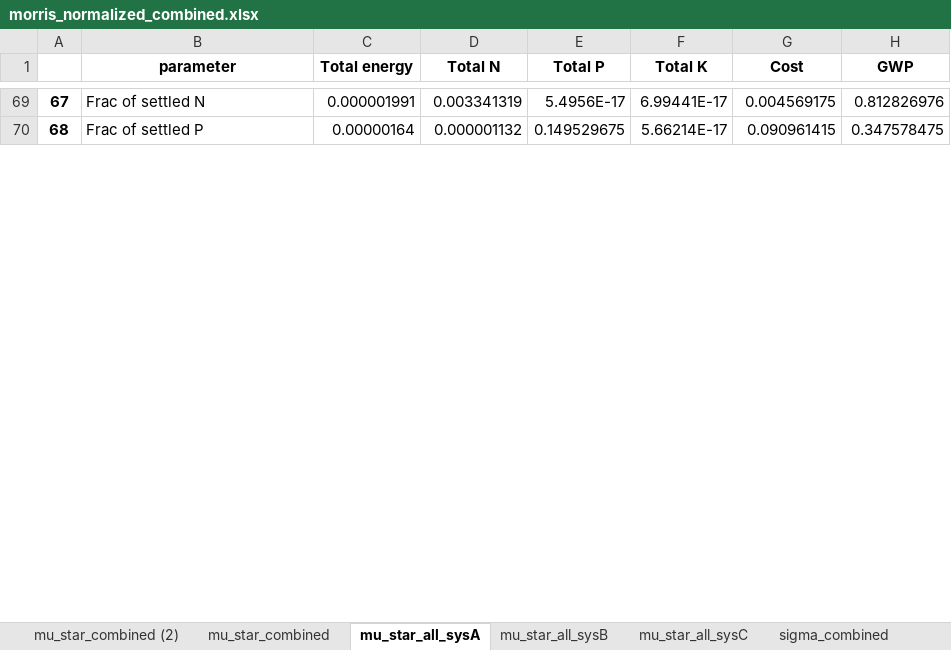
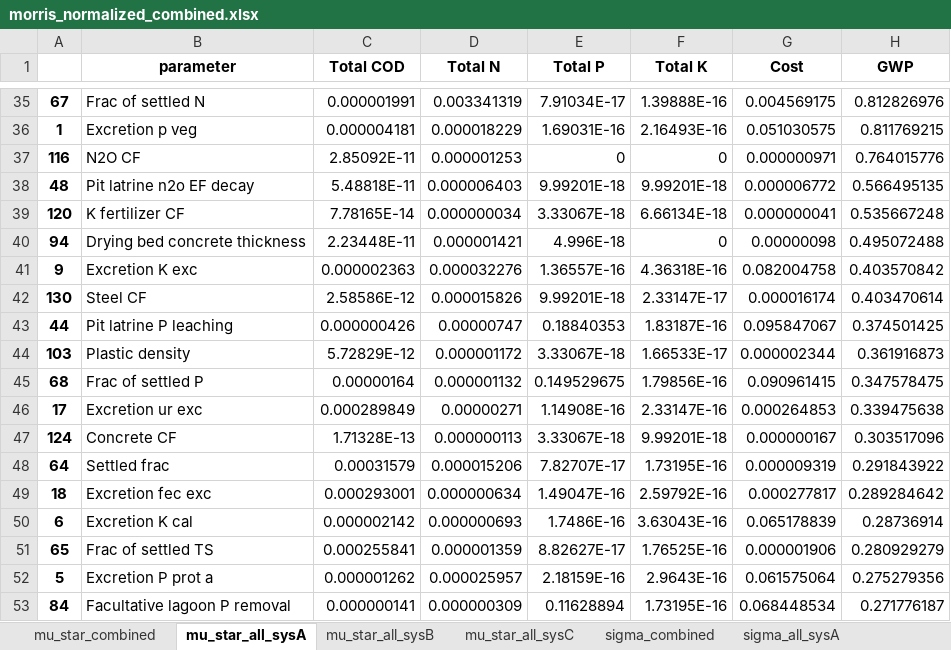
Before and after one commit to QSD-Group/EXPOsan, an Excel workbook: exposan/bwaise/results/morris_normalized_combined.xlsx, sheet mu_star_all_sysA, drawn as a sheet; only a part is shown, gaps mark what is left out; values as stored, in another font and other column widths than the file's, no borders; addresses are those after the commit; the diff covers the shown part only; the diff names each change by its address in the sheet, - before the commit and + after, or states it on an @@ line.

```diff
--- a/exposan/bwaise/results/morris_normalized_combined.xlsx (sheet mu_star_all_sysA)
+++ b/exposan/bwaise/results/morris_normalized_combined.xlsx (sheet mu_star_all_sysA)
-sheet tab: mu_star_combined (2)
-C1: Total energy
+C1: Total COD
-E35 (Total P): 5.4956E-17
+E35 (Total P): 7.91034E-17
-F35 (Total K): 6.99441E-17
+F35 (Total K): 1.39888E-16
+row 36: 1 | Excretion p veg | 0.000004181 | 0.000018229 | 1.69031E-16 | 2.16493E-16 | 0.051030575 | 0.811769215
+row 37: 116 | N2O CF | 2.85092E-11 | 0.000001253 | 0 | 0 | 0.000000971 | 0.764015776
+row 38: 48 | Pit latrine n2o EF decay | 5.48818E-11 | 0.000006403 | 9.99201E-18 | 9.99201E-18 | 0.000006772 | 0.566495135
+row 39: 120 | K fertilizer CF | 7.78165E-14 | 0.000000034 | 3.33067E-18 | 6.66134E-18 | 0.000000041 | 0.535667248
+row 40: 94 | Drying bed concrete thickness | 2.23448E-11 | 0.000001421 | 4.996E-18 | 0 | 0.00000098 | 0.495072488
+row 41: 9 | Excretion K exc | 0.000002363 | 0.000032276 | 1.36557E-16 | 4.36318E-16 | 0.082004758 | 0.403570842
+row 42: 130 | Steel CF | 2.58586E-12 | 0.000015826 | 9.99201E-18 | 2.33147E-17 | 0.000016174 | 0.403470614
+row 43: 44 | Pit latrine P leaching | 0.000000426 | 0.00000747 | 0.18840353 | 1.83187E-16 | 0.095847067 | 0.374501425
+row 44: 103 | Plastic density | 5.72829E-12 | 0.000001172 | 3.33067E-18 | 1.66533E-17 | 0.000002344 | 0.361916873
-F45 (Total K): 5.66214E-17
+F45 (Total K): 1.79856E-16
+row 46: 17 | Excretion ur exc | 0.000289849 | 0.00000271 | 1.14908E-16 | 2.33147E-16 | 0.000264853 | 0.339475638
+row 47: 124 | Concrete CF | 1.71328E-13 | 0.000000113 | 3.33067E-18 | 9.99201E-18 | 0.000000167 | 0.303517096
+row 48: 64 | Settled frac | 0.00031579 | 0.000015206 | 7.82707E-17 | 1.73195E-16 | 0.000009319 | 0.291843922
+row 49: 18 | Excretion fec exc | 0.000293001 | 0.000000634 | 1.49047E-16 | 2.59792E-16 | 0.000277817 | 0.289284642
+row 50: 6 | Excretion K cal | 0.000002142 | 0.000000693 | 1.7486E-16 | 3.63043E-16 | 0.065178839 | 0.28736914
+row 51: 65 | Frac of settled TS | 0.000255841 | 0.000001359 | 8.82627E-17 | 1.76525E-16 | 0.000001906 | 0.280929279
+row 52: 5 | Excretion P prot a | 0.000001262 | 0.000025957 | 2.18159E-16 | 2.9643E-16 | 0.061575064 | 0.275279356
+row 53: 84 | Facultative lagoon P removal | 0.000000141 | 0.000000309 | 0.11628894 | 1.73195E-16 | 0.068448534 | 0.271776187
```
Also changed, not shown: 105 added rows, 122 removed rows, 1 moved row and 19 edited cells elsewhere in this sheet, sheet sigma_all_sysA, sheet sigma_all_sysC, sheet mu_star_all_sysC, sheet sigma_all_sysB, sheet mu_star_all_sysB, sheet mu_star_combined, 1 more sheet, exposan/bwaise/results/sysA_morris.xlsx, exposan/bwaise/results/sysA_report.xlsx, 57 other files.
